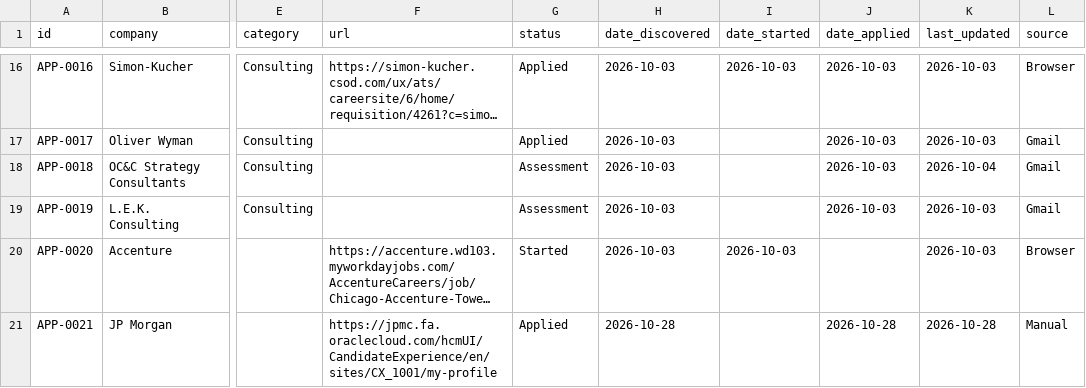
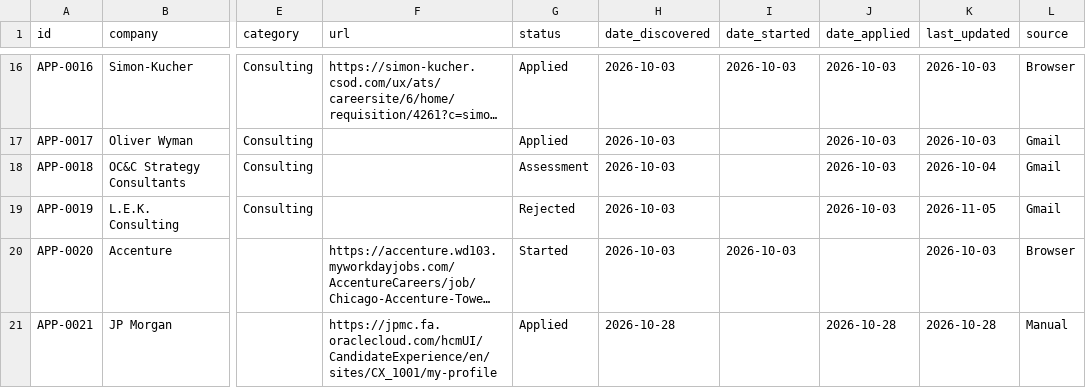
Before and after one commit to aliciamiacheng/job-application-tracker, a CSV file: applications.csv, drawn as a sheet; only a part is shown, gaps mark what is left out; long unchanged cells end in …; the diff names each change by its address in the sheet, - before the commit and + after, or states it on an @@ line.

Commit message:
Update APP-0019 status to Rejected

```diff
--- a/applications.csv
+++ b/applications.csv
-G19 (status): Assessment
+G19 (status): Rejected
-K19 (last_updated): 2026-10-03
+K19 (last_updated): 2026-11-05
```
